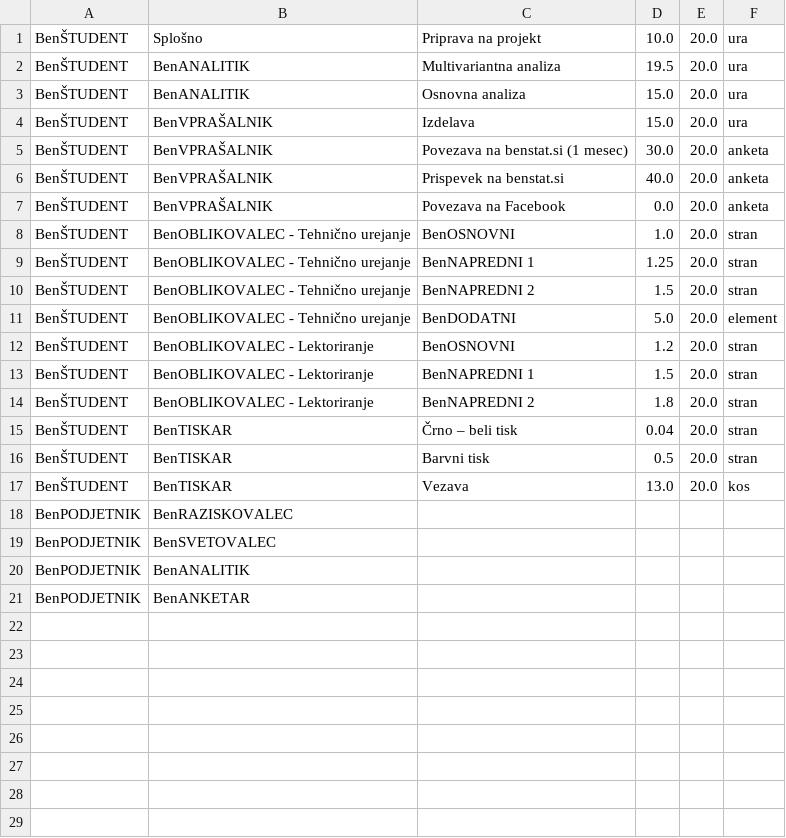
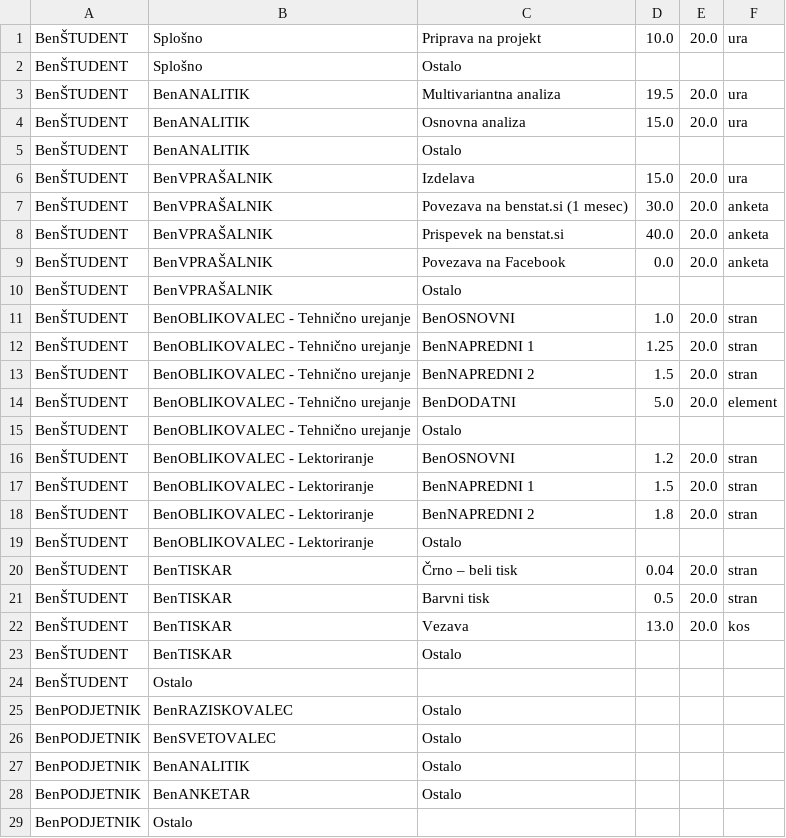
Before and after one commit to bubi-luka/BubiRacun, a CSV file: storitve.csv, drawn as a sheet; only a part is shown; the diff covers the shown part only.

Commit message:
Dodano okno za prikaz vseh dohodkov
Dohodke lahko pregledujemo v mesečnem, letnem ali skupnem načinu. Vidimo
razdelitev na pravne in fizične osebe, nato storitve glede na naše potrebe:
lahko seštevke sklopov, skupin ali posameznih storitev.

```diff
--- a/storitve.csv
+++ b/storitve.csv
@@ -1,4 +1,6 @@
 BenŠTUDENT,Splošno,Priprava na projekt,10.0,20.0,ura
+BenŠTUDENT,Splošno,Ostalo,,,
 BenŠTUDENT,BenANALITIK,Multivariantna analiza,19.5,20.0,ura
 BenŠTUDENT,BenANALITIK,Osnovna analiza,15.0,20.0,ura
+BenŠTUDENT,BenANALITIK,Ostalo,,,
 BenŠTUDENT,BenVPRAŠALNIK,Izdelava,15.0,20.0,ura
@@ -7,2 +9,3 @@ BenŠTUDENT,BenVPRAŠALNIK,Prispevek na benstat.si,40.0,20.0,anketa
 BenŠTUDENT,BenVPRAŠALNIK,Povezava na Facebook,0.0,20.0,anketa
+BenŠTUDENT,BenVPRAŠALNIK,Ostalo,,,
 BenŠTUDENT,BenOBLIKOVALEC - Tehnično urejanje,BenOSNOVNI,1.0,20.0,stran
@@ -11,2 +14,3 @@ BenŠTUDENT,BenOBLIKOVALEC - Tehnično urejanje,BenNAPREDNI 2,1.5,20.0,stran
 BenŠTUDENT,BenOBLIKOVALEC - Tehnično urejanje,BenDODATNI,5.0,20.0,element
+BenŠTUDENT,BenOBLIKOVALEC - Tehnično urejanje,Ostalo,,,
 BenŠTUDENT,BenOBLIKOVALEC - Lektoriranje,BenOSNOVNI,1.2,20.0,stran
@@ -14,2 +18,3 @@ BenŠTUDENT,BenOBLIKOVALEC - Lektoriranje,BenNAPREDNI 1,1.5,20.0,stran
 BenŠTUDENT,BenOBLIKOVALEC - Lektoriranje,BenNAPREDNI 2,1.8,20.0,stran
+BenŠTUDENT,BenOBLIKOVALEC - Lektoriranje,Ostalo,,,
 BenŠTUDENT,BenTISKAR,Črno – beli tisk,0.04,20.0,stran
@@ -17,5 +22,8 @@ BenŠTUDENT,BenTISKAR,Barvni tisk,0.5,20.0,stran
 BenŠTUDENT,BenTISKAR,Vezava,13.0,20.0,kos
-BenPODJETNIK,BenRAZISKOVALEC,,,,
-BenPODJETNIK,BenSVETOVALEC,,,,
-BenPODJETNIK,BenANALITIK,,,,
-BenPODJETNIK,BenANKETAR,,,,
+BenŠTUDENT,BenTISKAR,Ostalo,,,
+BenŠTUDENT,Ostalo,,,,
+BenPODJETNIK,BenRAZISKOVALEC,Ostalo,,,
+BenPODJETNIK,BenSVETOVALEC,Ostalo,,,
+BenPODJETNIK,BenANALITIK,Ostalo,,,
+BenPODJETNIK,BenANKETAR,Ostalo,,,
+BenPODJETNIK,Ostalo,,,,
```
Also changed, not shown: 1 added row elsewhere in this file, 8 other files.
